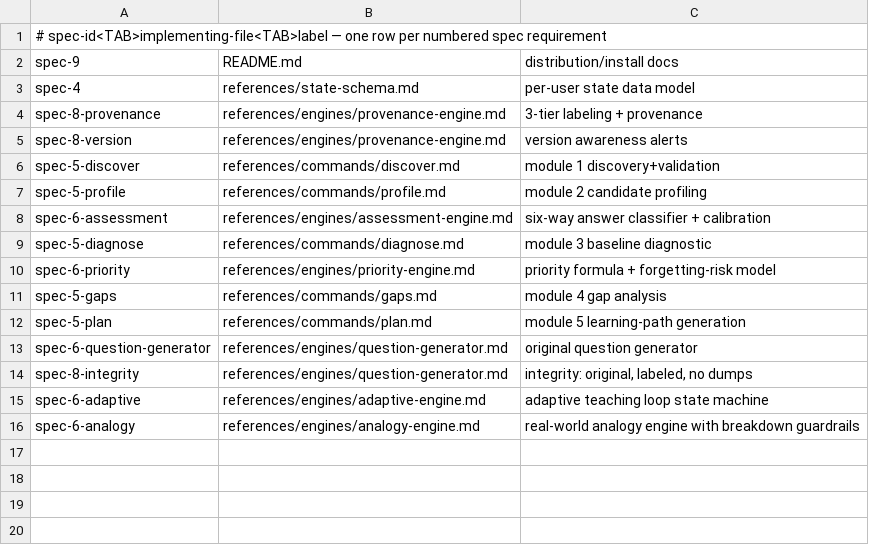
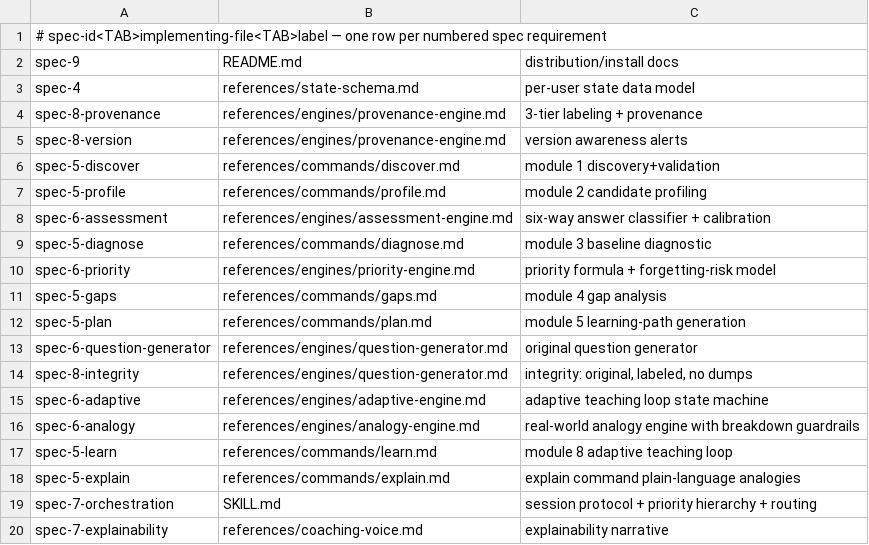
Before and after one commit to sachinkg12/certification-coach, a TSV file: verify/spec-coverage.tsv, drawn as a sheet; the diff names each change by its address in the sheet, - before the commit and + after, or states it on an @@ line.

Commit message:
feat: add learn+explain commands, fill orchestrator — Wave 3 complete

```diff
--- a/verify/spec-coverage.tsv
+++ b/verify/spec-coverage.tsv
+row 17: spec-5-learn | references/commands/learn.md | module 8 adaptive teaching loop
+row 18: spec-5-explain | references/commands/explain.md | explain command plain-language analogies
+row 19: spec-7-orchestration | SKILL.md | session protocol + priority hierarchy + routing
+row 20: spec-7-explainability | references/coaching-voice.md | explainability narrative
```
Also changed, not shown: verify/crossref.tsv, verify/required-sections.tsv, 5 other files.
